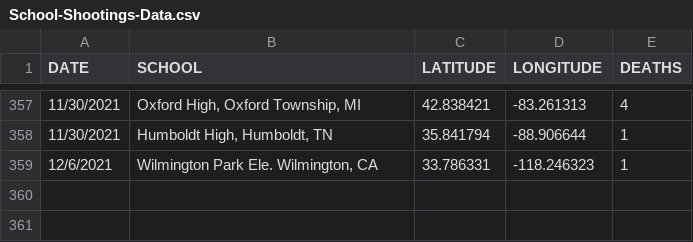
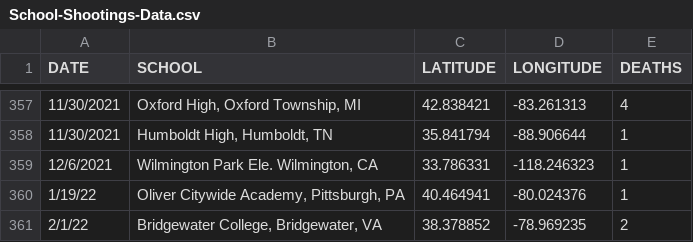
Before and after one commit to yuipcheng/Data, a CSV file: School-Shootings-Data.csv, drawn as a sheet; only a part is shown, gaps mark what is left out; the diff names each change by its address in the sheet, - before the commit and + after, or states it on an @@ line.

Commit message:
added entries

```diff
--- a/School-Shootings-Data.csv
+++ b/School-Shootings-Data.csv
+row 360: 1/19/22 | Oliver Citywide Academy, Pittsburgh, PA | 40.464941 | -80.024376 | 1
+row 361: 2/1/22 | Bridgewater College, Bridgewater, VA | 38.378852 | -78.969235 | 2
```
